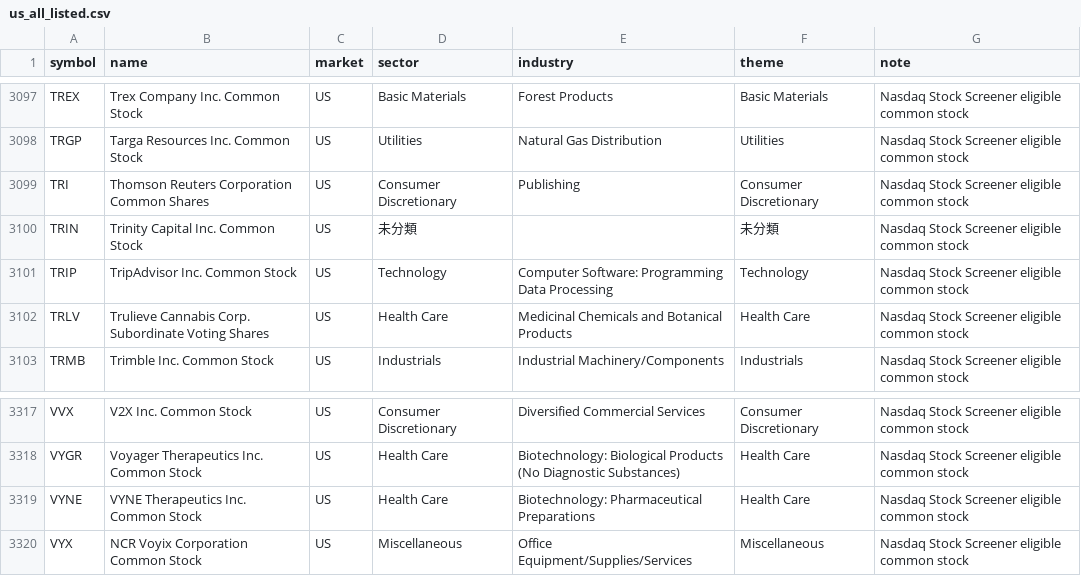
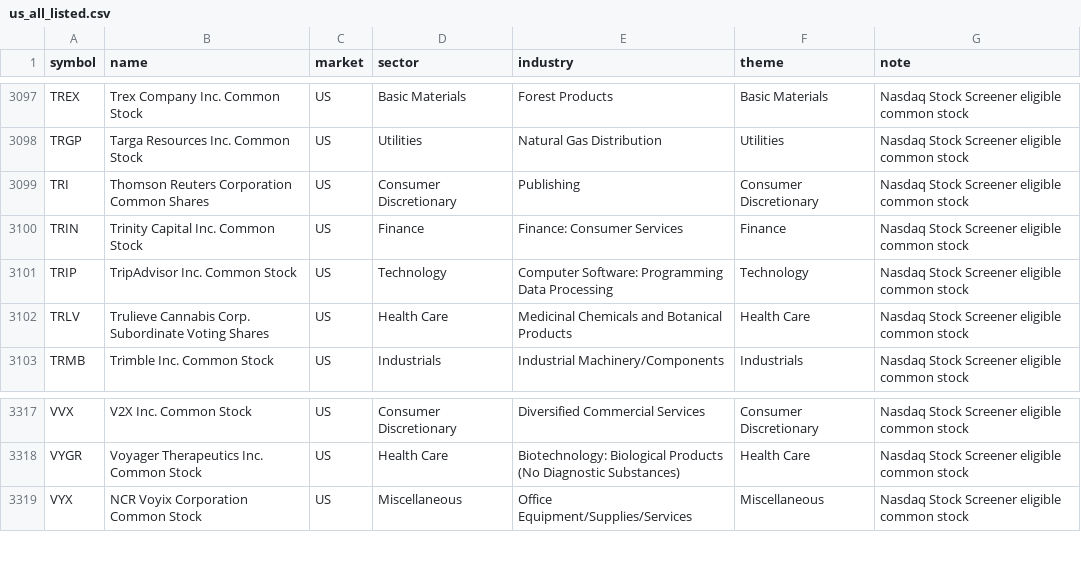
Before and after one commit to tes423ash-a11y/japan-stock-portal, a CSV file: universes/us_all_listed.csv, drawn as a sheet; only a part is shown, gaps mark what is left out.

```diff
--- a/universes/us_all_listed.csv
+++ b/universes/us_all_listed.csv
@@ -3099,3 +3099,3 @@ TRGP,Targa Resources Inc. Common Stock,US,Utilities,Natural Gas Distribution,Uti
 TRI,Thomson Reuters Corporation Common Shares,US,Consumer Discretionary,Publishing,Consumer Discretionary,Nasdaq Stock Screener eligible common stock
-TRIN,Trinity Capital Inc. Common Stock,US,未分類,,未分類,Nasdaq Stock Screener eligible common stock
+TRIN,Trinity Capital Inc. Common Stock,US,Finance,Finance: Consumer Services,Finance,Nasdaq Stock Screener eligible common stock
 TRIP,TripAdvisor Inc. Common Stock,US,Technology,Computer Software: Programming Data Processing,Technology,Nasdaq Stock Screener eligible common stock
@@ -3318,3 +3318,2 @@ VVX,V2X Inc. Common Stock,US,Consumer Discretionary,Diversified Commercial Servi
 VYGR,Voyager Therapeutics Inc. Common Stock,US,Health Care,Biotechnology: Biological Products (No Diagnostic Substances),Health Care,Nasdaq Stock Screener eligible common stock
-VYNE,VYNE Therapeutics Inc. Common Stock,US,Health Care,Biotechnology: Pharmaceutical Preparations,Health Care,Nasdaq Stock Screener eligible common stock
 VYX,NCR Voyix Corporation Common Stock,US,Miscellaneous,Office Equipment/Supplies/Services,Miscellaneous,Nasdaq Stock Screener eligible common stock
```
Also changed, not shown: 9 other files.
